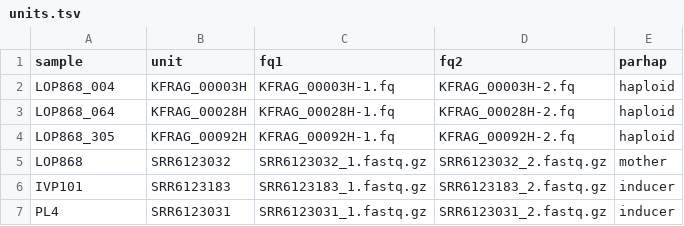
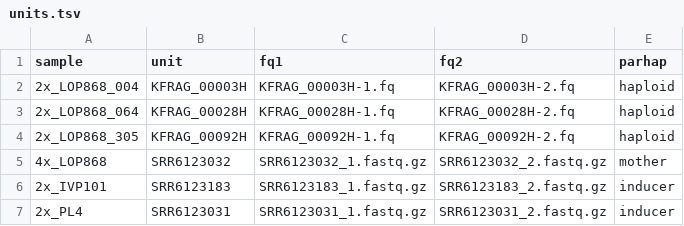
Before and after one commit to kramundson/potato-mapping, a TSV file: units.tsv, drawn as a sheet.

```diff
--- a/units.tsv
+++ b/units.tsv
@@ -1,7 +1,7 @@
 sample	unit	fq1	fq2	parhap
-LOP868_004	KFRAG_00003H	KFRAG_00003H-1.fq	KFRAG_00003H-2.fq	haploid
-LOP868_064	KFRAG_00028H	KFRAG_00028H-1.fq	KFRAG_00028H-2.fq	haploid
-LOP868_305	KFRAG_00092H	KFRAG_00092H-1.fq	KFRAG_00092H-2.fq	haploid
-LOP868	SRR6123032	SRR6123032_1.fastq.gz	SRR6123032_2.fastq.gz	mother
-IVP101	SRR6123183	SRR6123183_1.fastq.gz	SRR6123183_2.fastq.gz	inducer
-PL4	SRR6123031	SRR6123031_1.fastq.gz	SRR6123031_2.fastq.gz	inducer
+2x_LOP868_004	KFRAG_00003H	KFRAG_00003H-1.fq	KFRAG_00003H-2.fq	haploid
+2x_LOP868_064	KFRAG_00028H	KFRAG_00028H-1.fq	KFRAG_00028H-2.fq	haploid
+2x_LOP868_305	KFRAG_00092H	KFRAG_00092H-1.fq	KFRAG_00092H-2.fq	haploid
+4x_LOP868	SRR6123032	SRR6123032_1.fastq.gz	SRR6123032_2.fastq.gz	mother
+2x_IVP101	SRR6123183	SRR6123183_1.fastq.gz	SRR6123183_2.fastq.gz	inducer
+2x_PL4	SRR6123031	SRR6123031_1.fastq.gz	SRR6123031_2.fastq.gz	inducer
```
Also changed, not shown: 2 other files.
